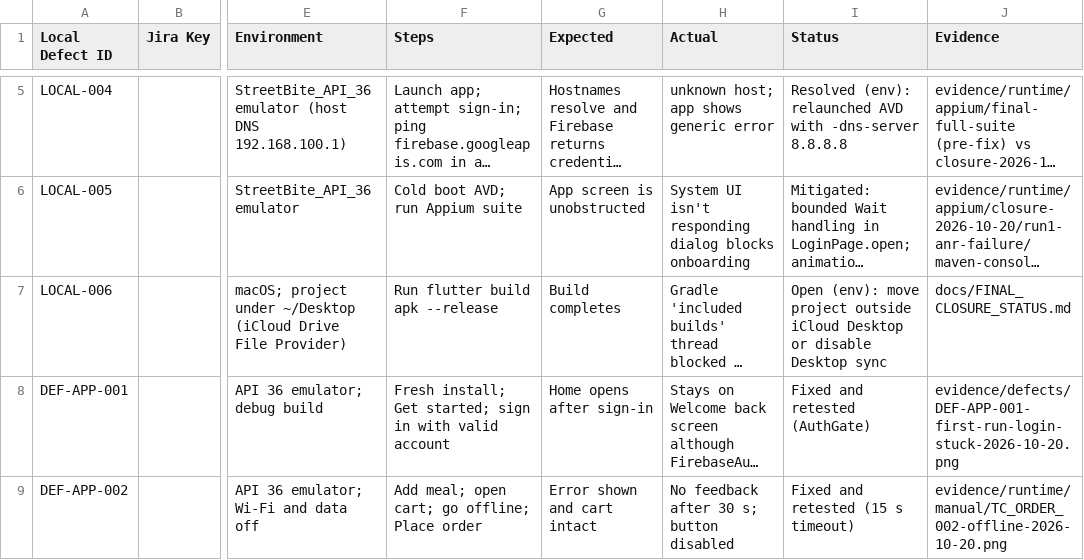
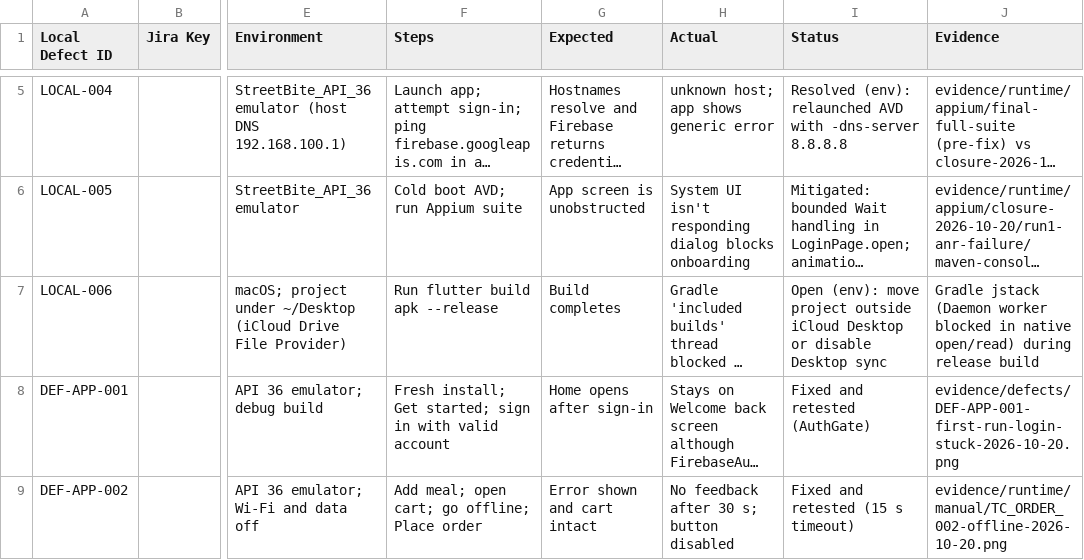
Before and after one commit to A44em/streetbite-capstone, a CSV file: qa/manual/JIRA_DEFECT_LOG.csv, drawn as a sheet; only a part is shown, gaps mark what is left out; long unchanged cells end in …; the diff names each change by its address in the sheet, - before the commit and + after, or states it on an @@ line.

```diff
--- a/qa/manual/JIRA_DEFECT_LOG.csv
+++ b/qa/manual/JIRA_DEFECT_LOG.csv
-J7 (Evidence): docs/FINAL_CLOSURE_STATUS.md
+J7 (Evidence): Gradle jstack (Daemon worker blocked in native open/read) during release build
```
Also changed, not shown: 3 other files.
